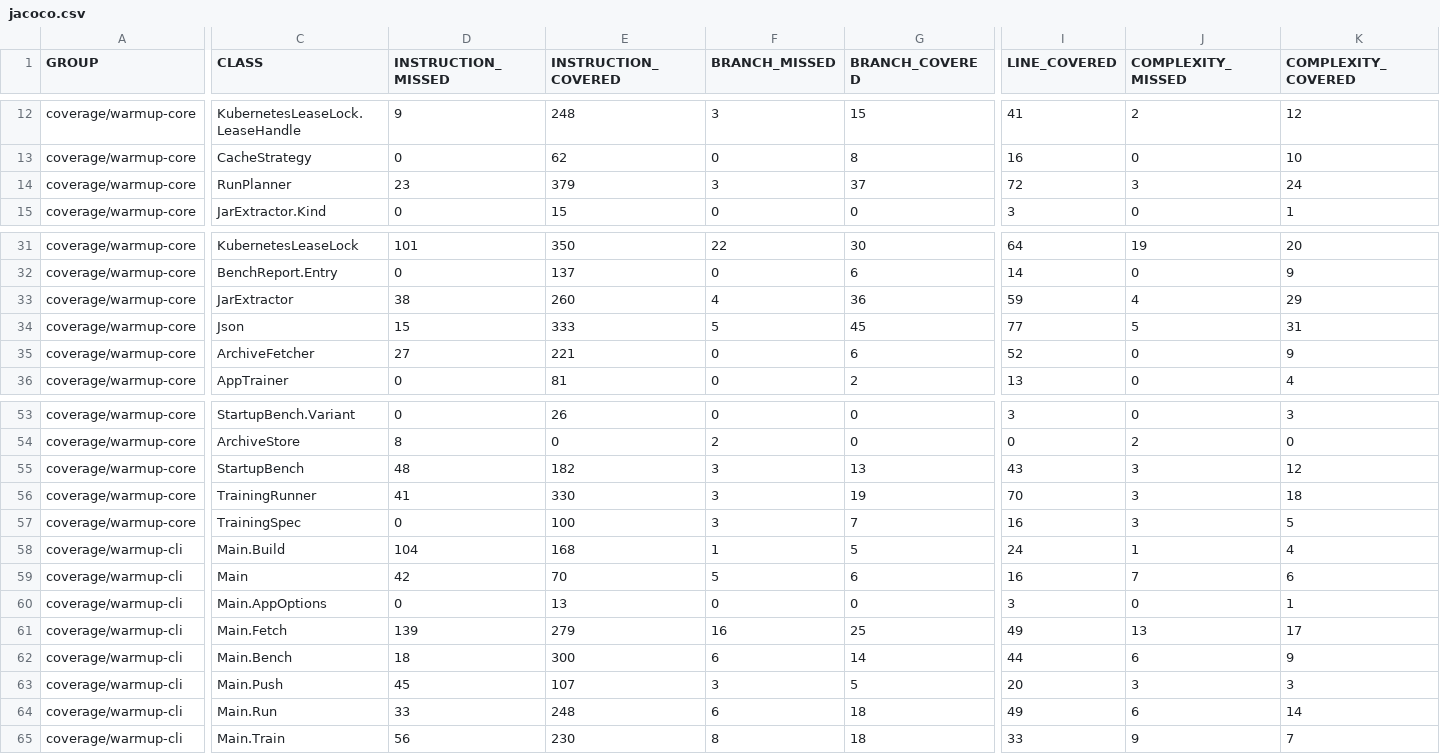
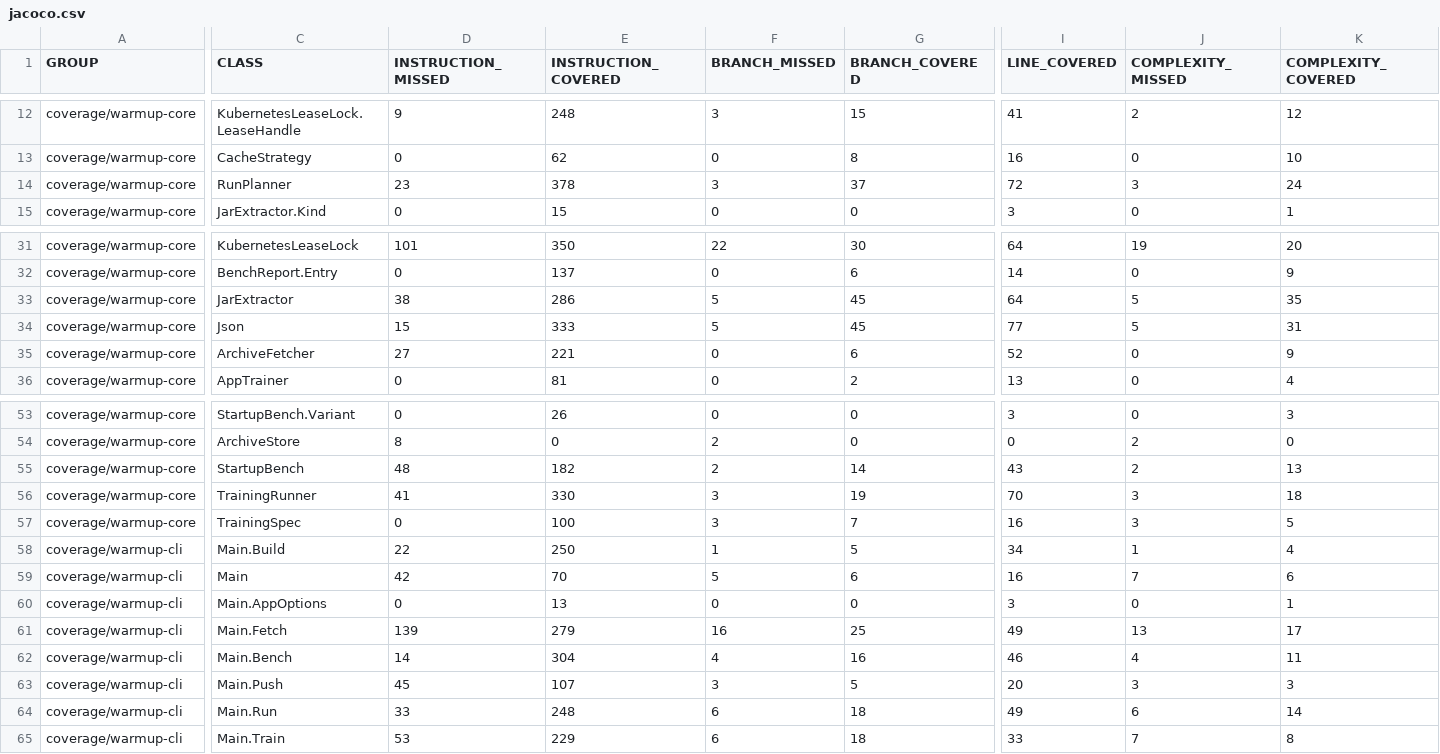
Before and after one commit to baokhang83/mnemo-warmup, a CSV file: jacoco.csv, drawn as a sheet; only a part is shown, gaps mark what is left out; the diff covers the shown part only; the diff names each change by its address in the sheet, - before the commit and + after, or states it on an @@ line.

```diff
--- a/jacoco.csv
+++ b/jacoco.csv
-E14 (INSTRUCTION_COVERED): 379
+E14 (INSTRUCTION_COVERED): 378
-E33 (INSTRUCTION_COVERED): 260
+E33 (INSTRUCTION_COVERED): 286
-F33 (BRANCH_MISSED): 4
+F33 (BRANCH_MISSED): 5
-G33 (BRANCH_COVERED): 36
+G33 (BRANCH_COVERED): 45
-I33 (LINE_COVERED): 59
+I33 (LINE_COVERED): 64
-J33 (COMPLEXITY_MISSED): 4
+J33 (COMPLEXITY_MISSED): 5
-K33 (COMPLEXITY_COVERED): 29
+K33 (COMPLEXITY_COVERED): 35
-F55 (BRANCH_MISSED): 3
+F55 (BRANCH_MISSED): 2
-G55 (BRANCH_COVERED): 13
+G55 (BRANCH_COVERED): 14
-J55 (COMPLEXITY_MISSED): 3
+J55 (COMPLEXITY_MISSED): 2
-K55 (COMPLEXITY_COVERED): 12
+K55 (COMPLEXITY_COVERED): 13
-D58 (INSTRUCTION_MISSED): 104
+D58 (INSTRUCTION_MISSED): 22
-E58 (INSTRUCTION_COVERED): 168
+E58 (INSTRUCTION_COVERED): 250
-I58 (LINE_COVERED): 24
+I58 (LINE_COVERED): 34
-D62 (INSTRUCTION_MISSED): 18
+D62 (INSTRUCTION_MISSED): 14
-E62 (INSTRUCTION_COVERED): 300
+E62 (INSTRUCTION_COVERED): 304
-F62 (BRANCH_MISSED): 6
+F62 (BRANCH_MISSED): 4
-G62 (BRANCH_COVERED): 14
+G62 (BRANCH_COVERED): 16
-I62 (LINE_COVERED): 44
+I62 (LINE_COVERED): 46
-J62 (COMPLEXITY_MISSED): 6
+J62 (COMPLEXITY_MISSED): 4
-K62 (COMPLEXITY_COVERED): 9
+K62 (COMPLEXITY_COVERED): 11
-D65 (INSTRUCTION_MISSED): 56
+D65 (INSTRUCTION_MISSED): 53
-E65 (INSTRUCTION_COVERED): 230
+E65 (INSTRUCTION_COVERED): 229
-F65 (BRANCH_MISSED): 8
+F65 (BRANCH_MISSED): 6
-J65 (COMPLEXITY_MISSED): 9
+J65 (COMPLEXITY_MISSED): 7
-K65 (COMPLEXITY_COVERED): 7
+K65 (COMPLEXITY_COVERED): 8
```
Also changed, not shown: 4 edited cells elsewhere in this file, 20 other files.
